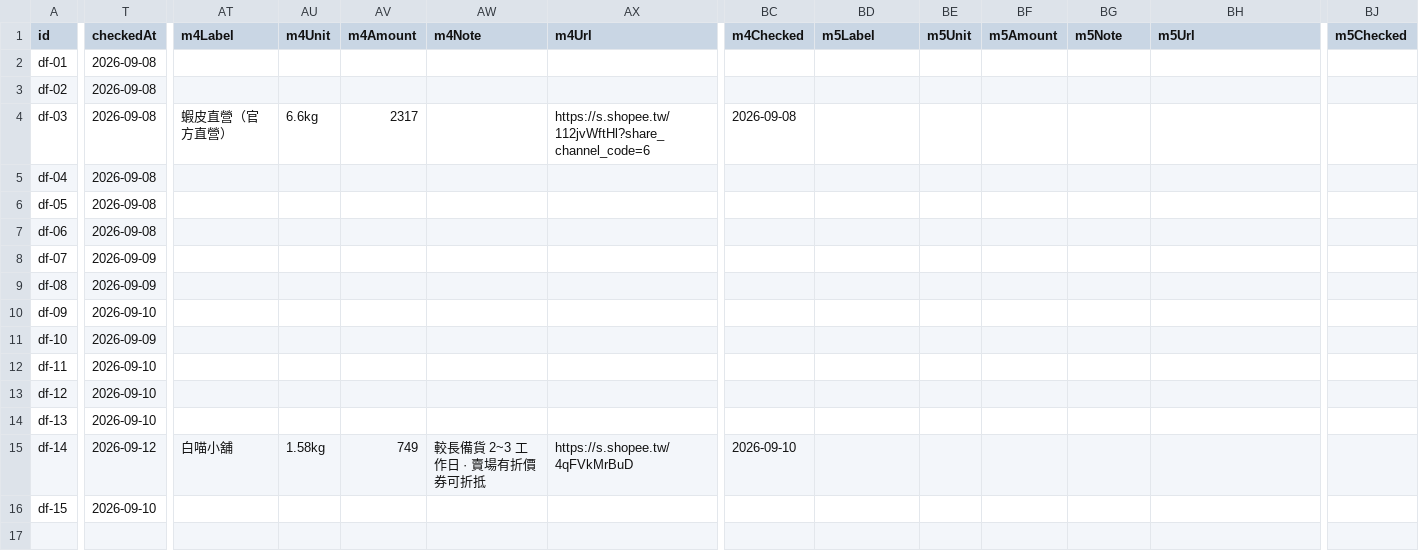
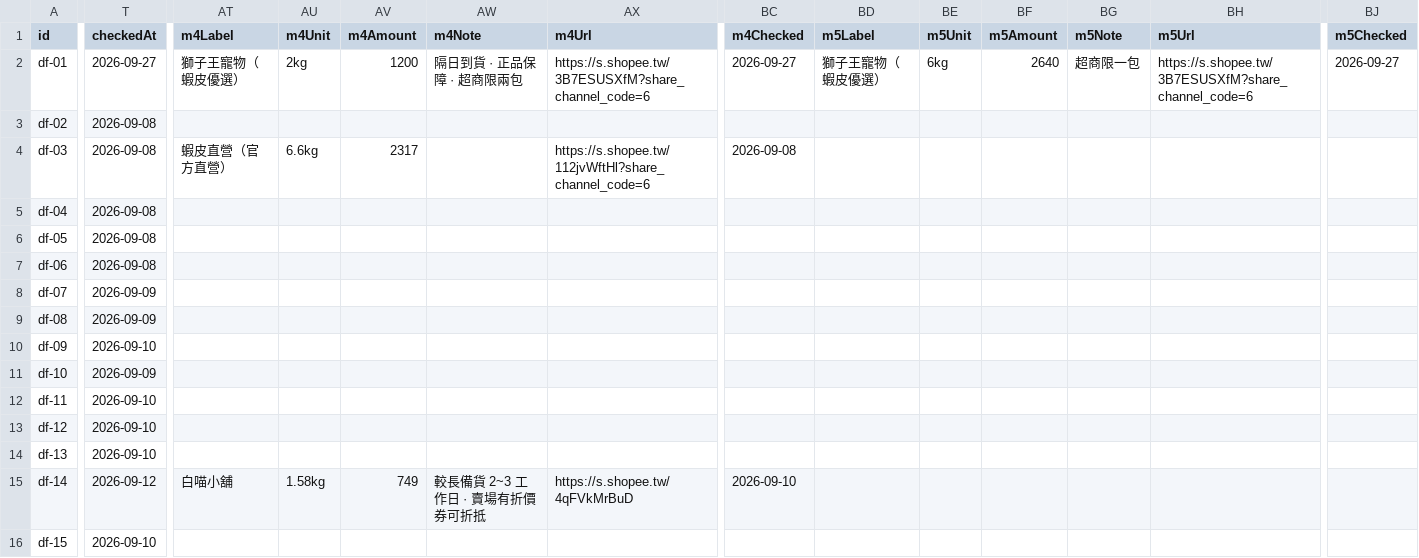
Before and after one commit to Tim-xuan-you/zone27-web, a CSV file: data/dog-food.csv, drawn as a sheet; only a part is shown, gaps mark what is left out; the diff covers the shown part only; the diff names each change by its address in the sheet, - before the commit and + after, or states it on an @@ line.

```diff
--- a/data/dog-food.csv
+++ b/data/dog-food.csv
-T2 (checkedAt): 2026-09-08
+T2 (checkedAt): 2026-09-27
-AT2 (m4Label): (empty)
+AT2 (m4Label): 獅子王寵物（蝦皮優選）
-AU2 (m4Unit): (empty)
+AU2 (m4Unit): 2kg
-AV2 (m4Amount): (empty)
+AV2 (m4Amount): 1200
-AW2 (m4Note): (empty)
+AW2 (m4Note): 隔日到貨 · 正品保障 · 超商限兩包
-AX2 (m4Url): (empty)
+AX2 (m4Url): https://s.shopee.tw/3B7ESUSXfM?share_channel_code=6
-BC2 (m4Checked): (empty)
+BC2 (m4Checked): 2026-09-27
-BD2 (m5Label): (empty)
+BD2 (m5Label): 獅子王寵物（蝦皮優選）
-BE2 (m5Unit): (empty)
+BE2 (m5Unit): 6kg
-BF2 (m5Amount): (empty)
+BF2 (m5Amount): 2640
-BG2 (m5Note): (empty)
+BG2 (m5Note): 超商限一包
-BH2 (m5Url): (empty)
+BH2 (m5Url): https://s.shopee.tw/3B7ESUSXfM?share_channel_code=6
-BJ2 (m5Checked): (empty)
+BJ2 (m5Checked): 2026-09-27
```
Also changed, not shown: 6 edited cells elsewhere in this file, data/dog-wet-food.csv, 6 other files.
